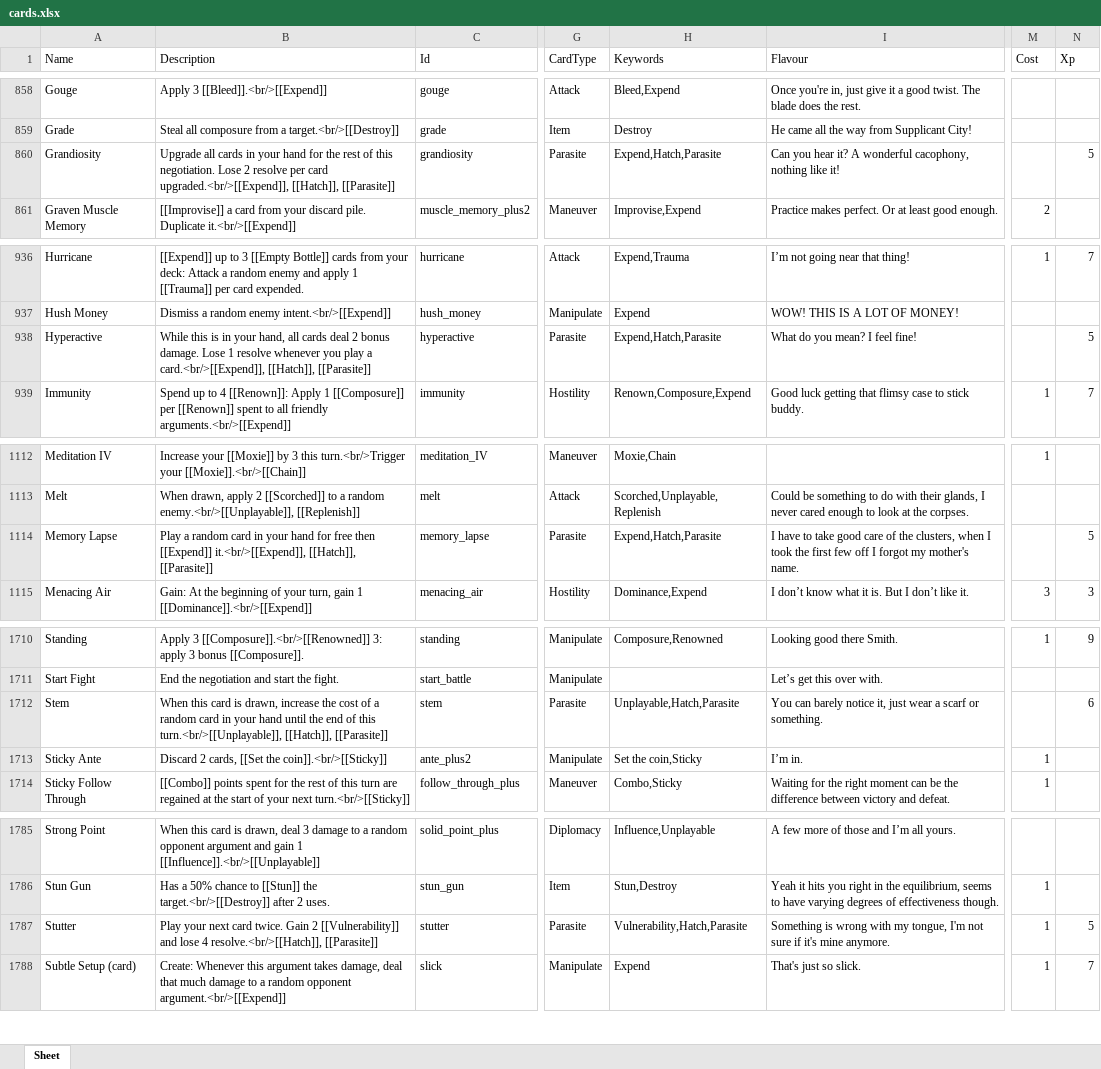
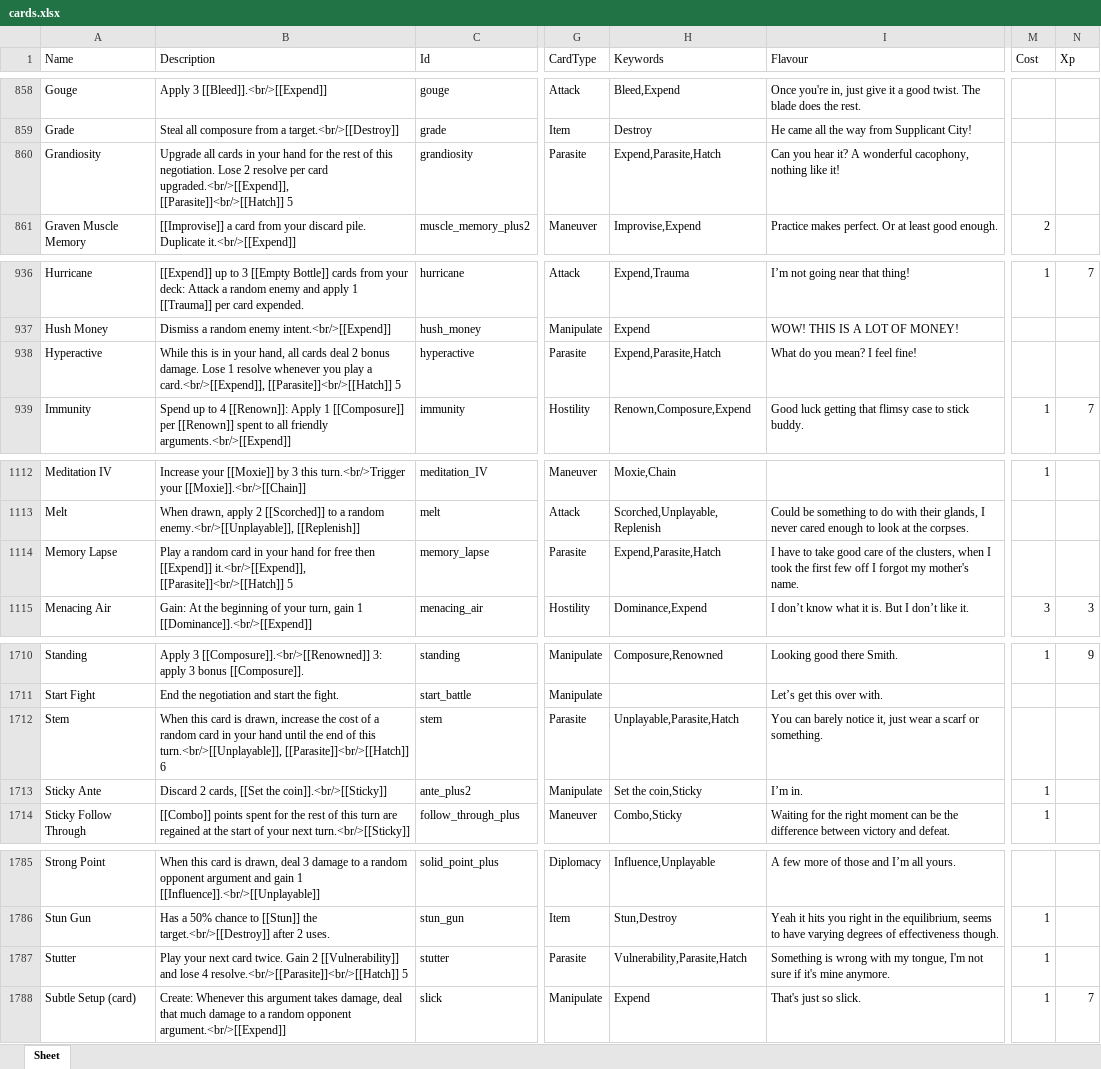
Before and after one commit to Aurelain/GriftlandsWiki, an Excel workbook: sheets/cards.xlsx, sheet Sheet, drawn as a sheet; only a part is shown, gaps mark what is left out; values as stored, in another font and other column widths than the file's, no borders; the diff covers the shown part only; the diff names each change by its address in the sheet, - before the commit and + after, or states it on an @@ line.

Commit message:
hatch

```diff
--- a/sheets/cards.xlsx (sheet Sheet)
+++ b/sheets/cards.xlsx (sheet Sheet)
-B860 (Description): …card upgraded.<br/>[[Expend]], [[Hatch]], [[Parasite]]
+B860 (Description): …card upgraded.<br/>[[Expend]], [[Parasite]]<br/>[[Hatch]] 5
-H860 (Keywords): Expend,Hatch,Parasite
+H860 (Keywords): Expend,Parasite,Hatch
-N860 (Xp): 5
+N860 (Xp): (empty)
-B938 (Description): …a card.<br/>[[Expend]], [[Hatch]], [[Parasite]]
+B938 (Description): …a card.<br/>[[Expend]], [[Parasite]]<br/>[[Hatch]] 5
-H938 (Keywords): Expend,Hatch,Parasite
+H938 (Keywords): Expend,Parasite,Hatch
-N938 (Xp): 5
+N938 (Xp): (empty)
-B1114 (Description): …[[Expend]] it.<br/>[[Expend]], [[Hatch]], [[Parasite]]
+B1114 (Description): …[[Expend]] it.<br/>[[Expend]], [[Parasite]]<br/>[[Hatch]] 5
-H1114 (Keywords): Expend,Hatch,Parasite
+H1114 (Keywords): Expend,Parasite,Hatch
-N1114 (Xp): 5
+N1114 (Xp): (empty)
-B1712 (Description): …this turn.<br/>[[Unplayable]], [[Hatch]], [[Parasite]]
+B1712 (Description): …this turn.<br/>[[Unplayable]], [[Parasite]]<br/>[[Hatch]] 6
-H1712 (Keywords): Unplayable,Hatch,Parasite
+H1712 (Keywords): Unplayable,Parasite,Hatch
-N1712 (Xp): 6
+N1712 (Xp): (empty)
-B1787 (Description): …lose 4 resolve.<br/>[[Hatch]], [[Parasite]]
+B1787 (Description): …lose 4 resolve.<br/>[[Parasite]]<br/>[[Hatch]] 5
-H1787 (Keywords): Vulnerability,Hatch,Parasite
+H1787 (Keywords): Vulnerability,Parasite,Hatch
-N1787 (Xp): 5
+N1787 (Xp): (empty)
```
Also changed, not shown: 59 edited cells elsewhere in this sheet, 3 other files.
